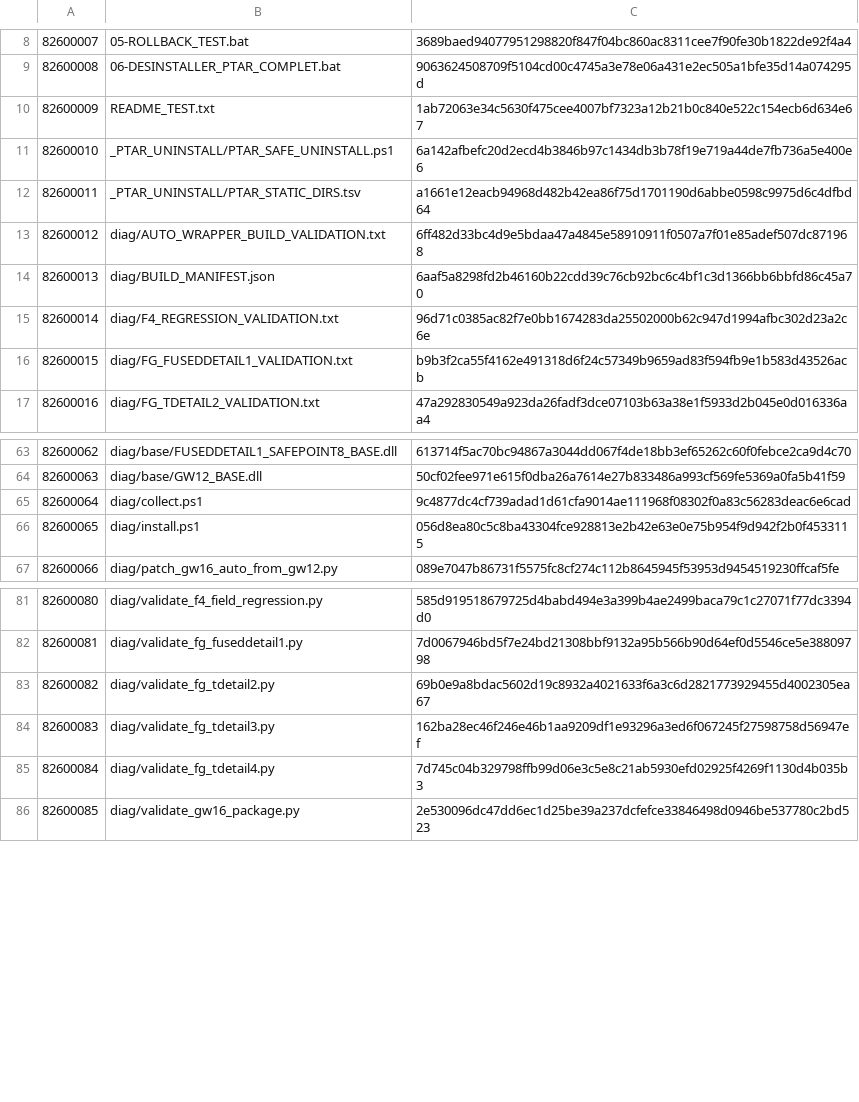
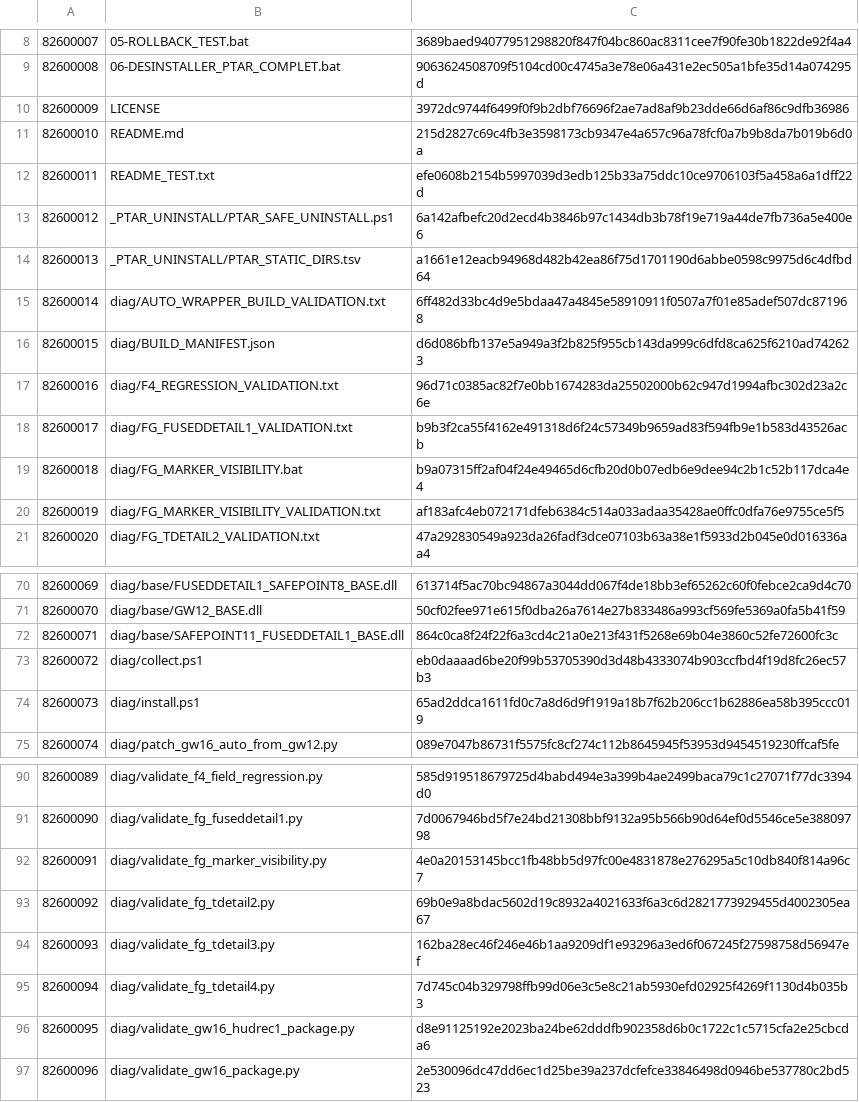
Before and after one commit to Pomaster-cmd/PTAR, a TSV file: _PTAR_UNINSTALL/PTAR_STATIC_OWNERSHIP.tsv, drawn as a sheet; only a part is shown, gaps mark what is left out; addresses are those after the commit; the diff covers the shown part only; the diff names each change by its address in the sheet, - before the commit and + after, or states it on an @@ line.

Commit message:
release: update HUDREC1 V2 ownership ledger

```diff
--- a/_PTAR_UNINSTALL/PTAR_STATIC_OWNERSHIP.tsv
+++ b/_PTAR_UNINSTALL/PTAR_STATIC_OWNERSHIP.tsv
+row 10: 82600009 | LICENSE | 3972dc9744f6499f0f9b2dbf76696f2ae7ad8af9b23dde66d6af86c9dfb36986
+row 11: 82600010 | README.md | 215d2827c69c4fb3e3598173cb9347e4a657c96a78fcf0a7b9b8da7b019b6d0a
@@ column A renumbered from row 12 down @@
-C12: 1ab72063e34c5630f475cee4007bf7323a12b21b0c840e522c154ecb6d634e67
+C12: efe0608b2154b5997039d3edb125b33a75ddc10ce9706103f5a458a6a1dff22d
-C16: 6aaf5a8298fd2b46160b22cdd39c76cb92bc6c4bf1c3d1366bb6bbfd86c45a70
+C16: d6d086bfb137e5a949a3f2b825f955cb143da999c6dfd8ca625f6210ad742623
+row 19: 82600018 | diag/FG_MARKER_VISIBILITY.bat | b9a07315ff2af04f24e49465d6cfb20d0b07edb6e9dee94c2b1c52b117dca4e4
+row 20: 82600019 | diag/FG_MARKER_VISIBILITY_VALIDATION.txt | af183afc4eb072171dfeb6384c514a033adaa35428ae0ffc0dfa76e9755ce5f5
+row 72: 82600071 | diag/base/SAFEPOINT11_FUSEDDETAIL1_BASE.dll | 864c0ca8f24f22f6a3cd4c21a0e213f431f5268e69b04e3860c52fe72600fc3c
-C73: 9c4877dc4cf739adad1d61cfa9014ae111968f08302f0a83c56283deac6e6cad
+C73: eb0daaaad6be20f99b53705390d3d48b4333074b903ccfbd4f19d8fc26ec57b3
-C74: 056d8ea80c5c8ba43304fce928813e2b42e63e0e75b954f9d942f2b0f4533115
+C74: 65ad2ddca1611fd0c7a8d6d9f1919a18b7f62b206cc1b62886ea58b395ccc019
+row 92: 82600091 | diag/validate_fg_marker_visibility.py | 4e0a20153145bcc1fb48bb5d97fc00e4831878e276295a5c10db840f814a96c7
+row 96: 82600095 | diag/validate_gw16_hudrec1_package.py | d8e91125192e2023ba24be62dddfb902358d6b0c1722c1c5715cfa2e25cbcda6
```
Also changed, not shown: 5 added rows and 5 edited cells elsewhere in this file.
